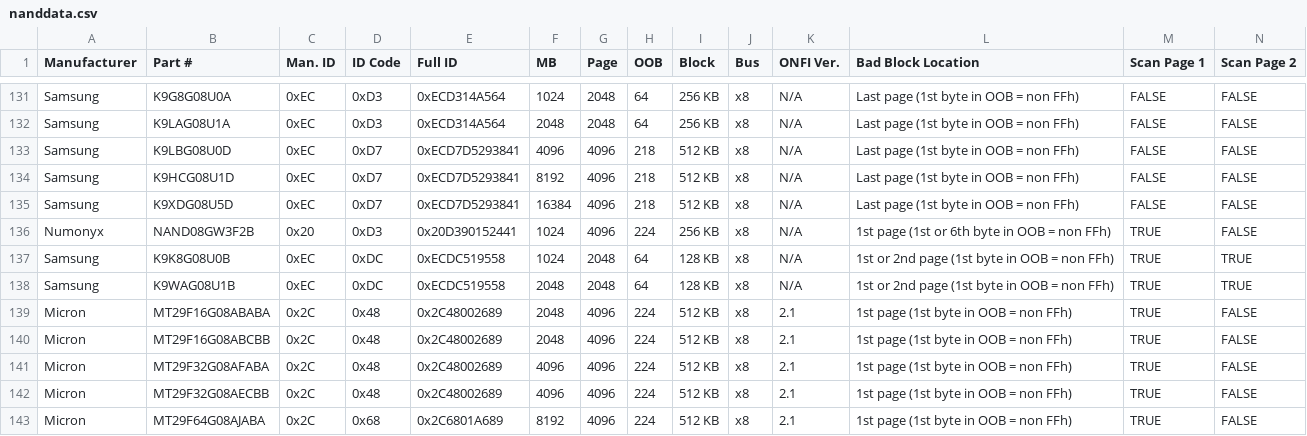
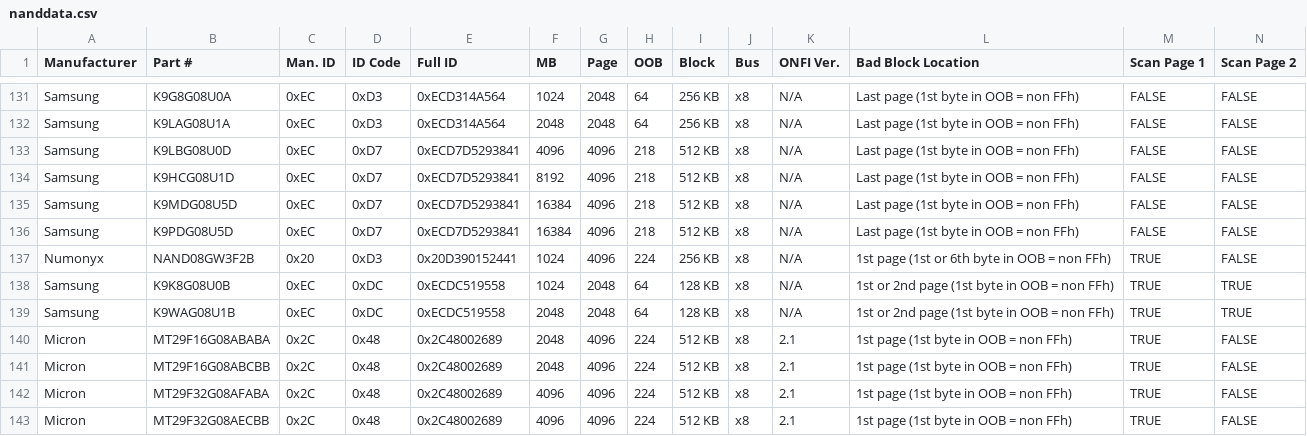
Before and after one commit to mrkline/mtd-www, a CSV file: nand-data/nanddata.csv, drawn as a sheet; only a part is shown, gaps mark what is left out; the shorter side is filled out with more unchanged rows; rows hold the shown columns only; the diff names each change by its address in the sheet, - before the commit and + after, or states it on an @@ line.

Commit message:
nand-data: expand Samsung "K9XDG08U5D" devices
This patch expands "K9XDG08U5D" to give two separate entries: K9MDG08U5D (Single
I/F device) and K9PDG08U5D (Dual I/F device).

Signed-off-by: Angus Clark <angus.clark@st.com>
Acked-by: Brian Norris <computersforpeace@gmail.com>
Signed-off-by: Artem Bityutskiy <dedekind1@gmail.com>

```diff
--- a/nand-data/nanddata.csv
+++ b/nand-data/nanddata.csv
-B135 (Part #): K9XDG08U5D
+B135 (Part #): K9MDG08U5D
+row 136: Samsung | K9PDG08U5D | 0xEC | 0xD7 | 0xECD7D5293841 | 16384 | 4096 | 218 | 512 KB | x8 | N/A | Last page (1st byte in OOB = non FFh) | FALSE | FALSE
```
